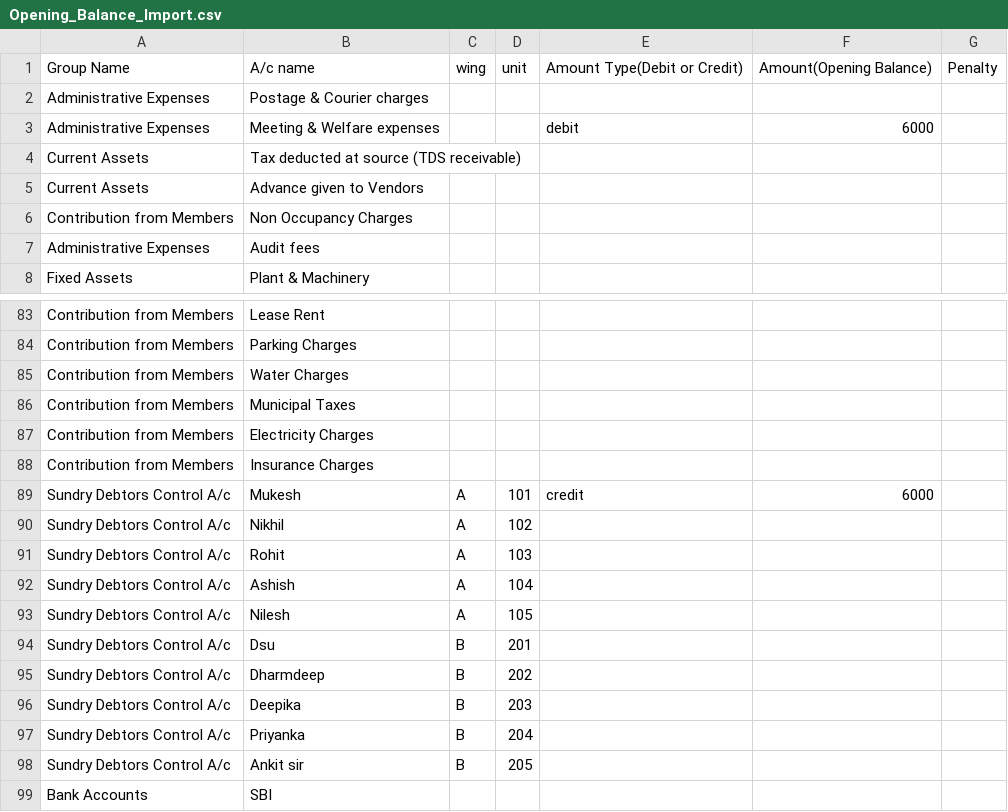
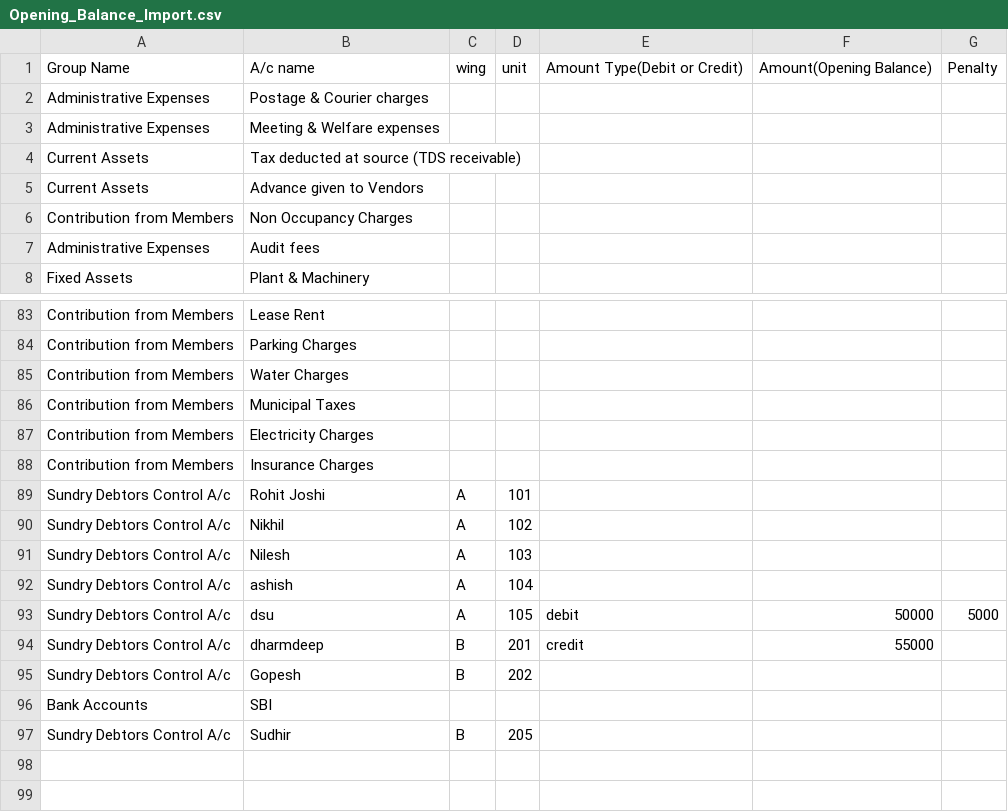
Before and after one commit to TheTypoMaster/Housingmatters, a CSV file: app/webroot/csv_file/unit/Opening_Balance_Import.csv, drawn as a sheet; only a part is shown, gaps mark what is left out.

```diff
--- a/app/webroot/csv_file/unit/Opening_Balance_Import.csv
+++ b/app/webroot/csv_file/unit/Opening_Balance_Import.csv
@@ -2,3 +2,3 @@ Group Name,A/c name,wing,unit,Amount Type(Debit or Credit),Amount(Opening Balanc
 Administrative Expenses,Postage & Courier charges,,,,,
-Administrative Expenses,Meeting & Welfare expenses,,,debit,6000,
+Administrative Expenses,Meeting & Welfare expenses,,,,,
 Current Assets,Tax deducted at source (TDS receivable),,,,,
@@ -88,12 +88,10 @@ Contribution from Members,Electricity Charges,,,,,
 Contribution from Members,Insurance Charges,,,,,
-Sundry Debtors Control A/c  ,Mukesh,A,101,credit,6000,
+Sundry Debtors Control A/c  ,Rohit Joshi,A,101,,,
 Sundry Debtors Control A/c  ,Nikhil,A,102,,,
-Sundry Debtors Control A/c  ,Rohit,A,103,,,
-Sundry Debtors Control A/c  ,Ashish,A,104,,,
-Sundry Debtors Control A/c  ,Nilesh,A,105,,,
-Sundry Debtors Control A/c  ,Dsu,B,201,,,
-Sundry Debtors Control A/c  ,Dharmdeep,B,202,,,
-Sundry Debtors Control A/c  ,Deepika,B,203,,,
-Sundry Debtors Control A/c  ,Priyanka,B,204,,,
-Sundry Debtors Control A/c  ,Ankit sir,B,205,,,
+Sundry Debtors Control A/c  ,Nilesh,A,103,,,
+Sundry Debtors Control A/c  ,ashish,A,104,,,
+Sundry Debtors Control A/c  ,dsu,A,105,debit,50000,5000
+Sundry Debtors Control A/c  ,dharmdeep,B,201,credit,55000,
+Sundry Debtors Control A/c  ,Gopesh,B,202,,,
 Bank Accounts,SBI,,,,,
+Sundry Debtors Control A/c  ,Sudhir,B,205,,,
```
Also changed, not shown: 1 other file.
